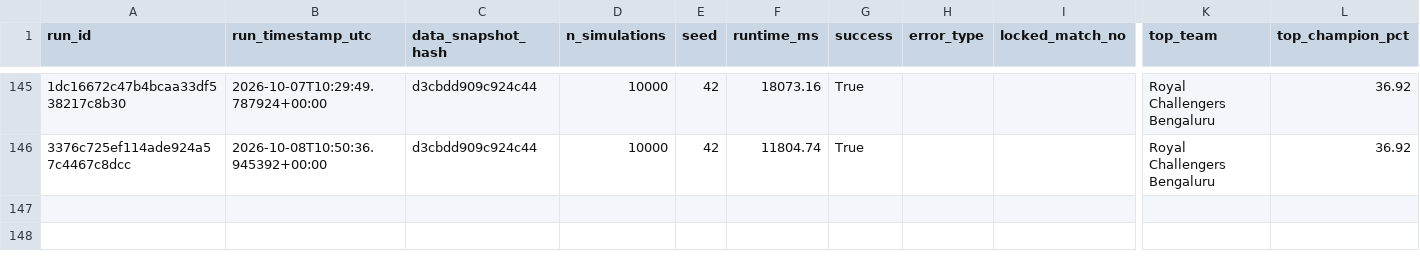
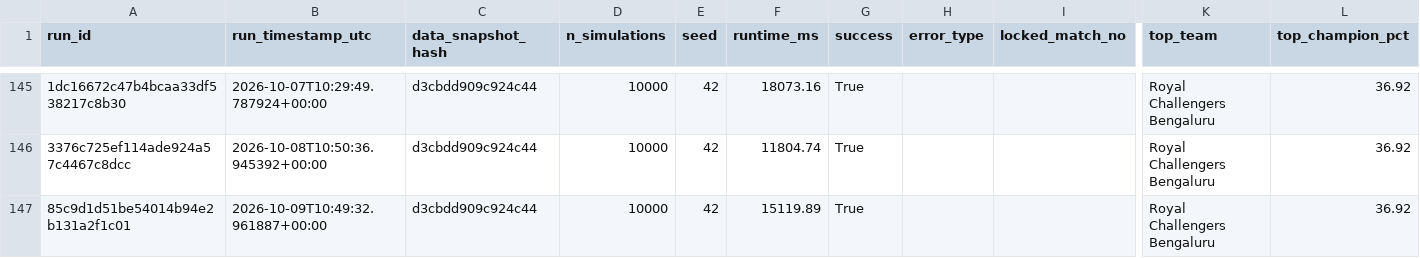
Before and after one commit to Vatsalsrivastava1209/IPL-Predictor, a CSV file: outputs/simulation_runs.csv, drawn as a sheet; only a part is shown, gaps mark what is left out; rows hold the shown columns only; the diff names each change by its address in the sheet, - before the commit and + after, or states it on an @@ line.

```diff
--- a/outputs/simulation_runs.csv
+++ b/outputs/simulation_runs.csv
+row 147: 85c9d1d51be54014b94e2b131a2f1c01 | 2026-10-09T10:49:32.961887+00:00 | d3cbdd909c924c44 | 10000 | 42 | 15119.89 | True |  |  | Royal Challengers Bengaluru | 36.92
```
Also changed, not shown: outputs/probability_history.csv.
